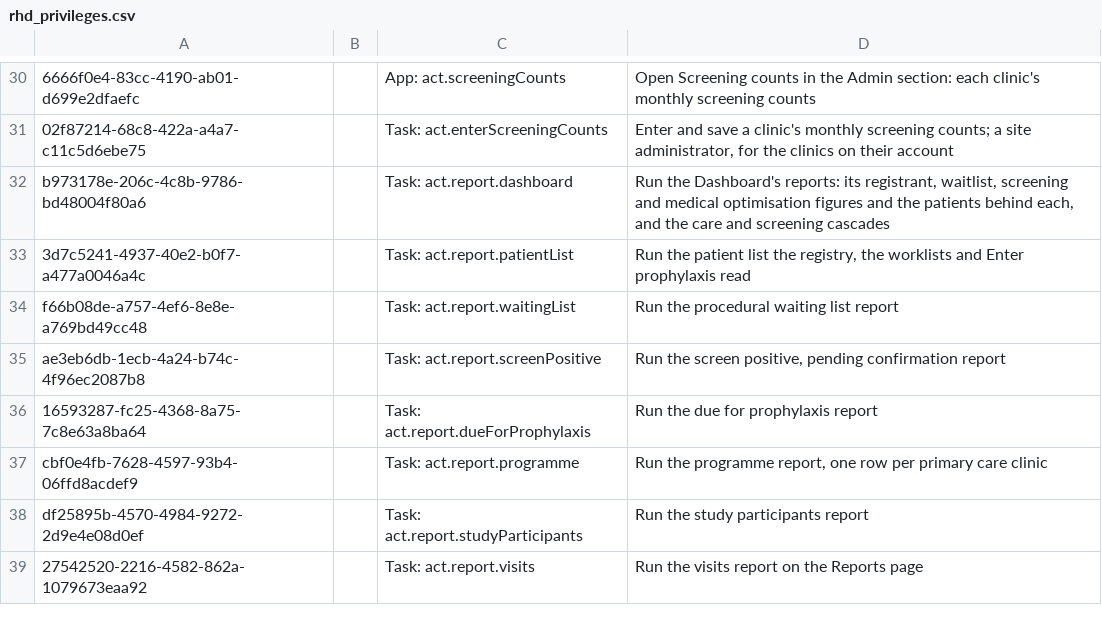
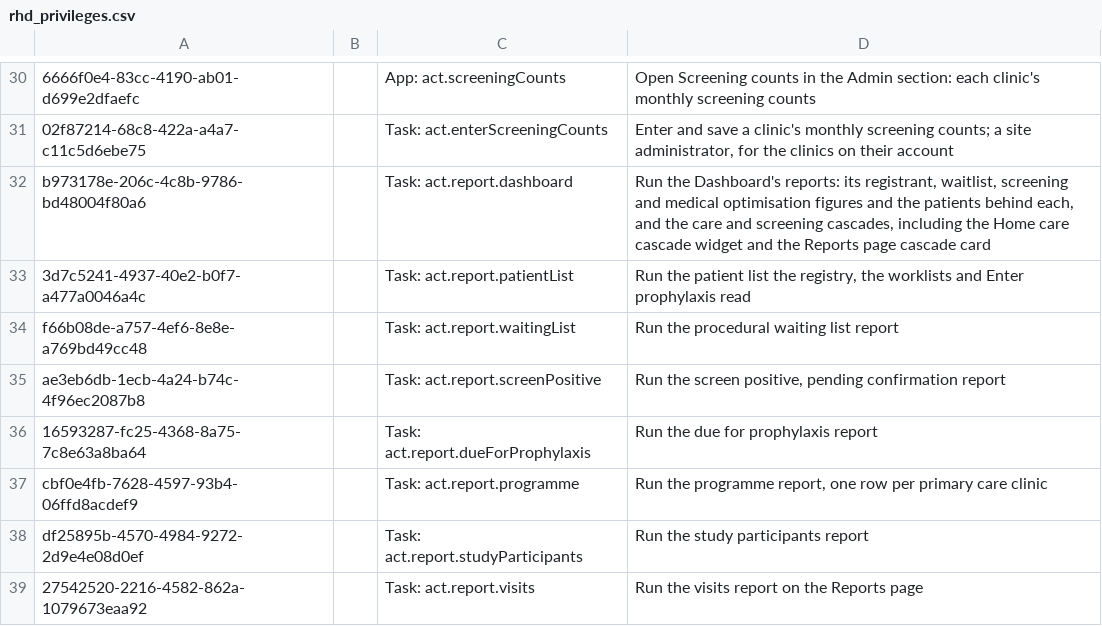
Before and after one commit to DIGI-UW/openmrs-distro-referenceapplication, a CSV file: distro/configuration/privileges/rhd_privileges.csv, drawn as a sheet; only a part is shown, gaps mark what is left out; the diff names each change by its address in the sheet, - before the commit and + after, or states it on an @@ line.

Commit message:
(fix) Keep the run chart report for administrators

```diff
--- a/distro/configuration/privileges/rhd_privileges.csv
+++ b/distro/configuration/privileges/rhd_privileges.csv
-D32: …and screening cascades
+D32: …and screening cascades, including the Home care cascade widget and the Reports page cascade card
```
Also changed, not shown: distro/configuration/roles/act_roles.csv, 1 other file.
